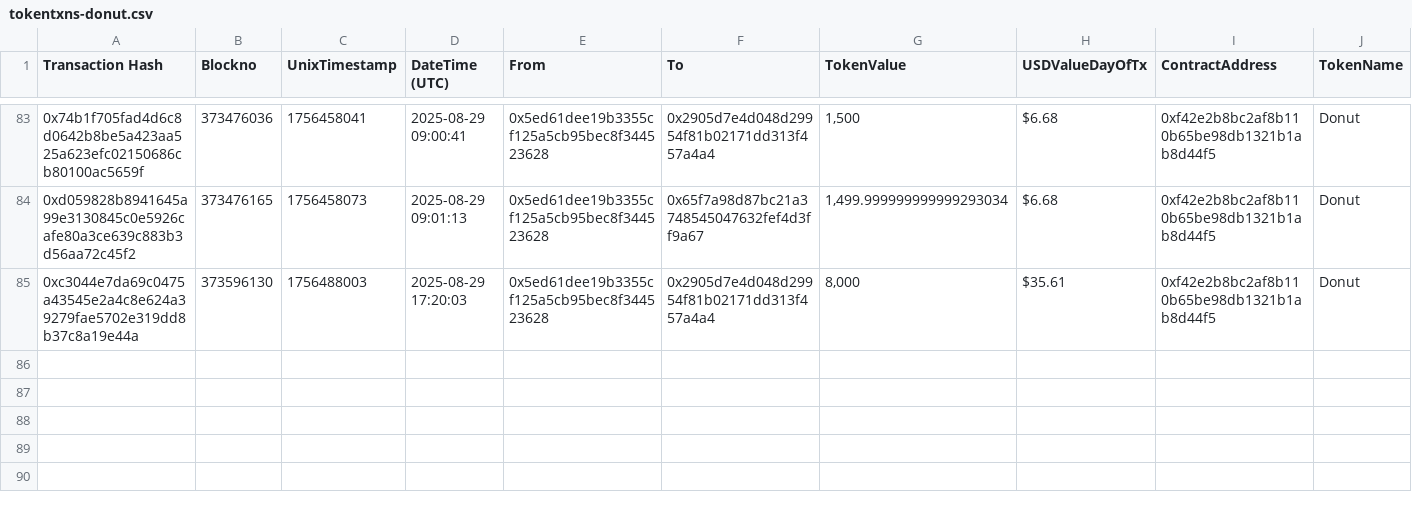
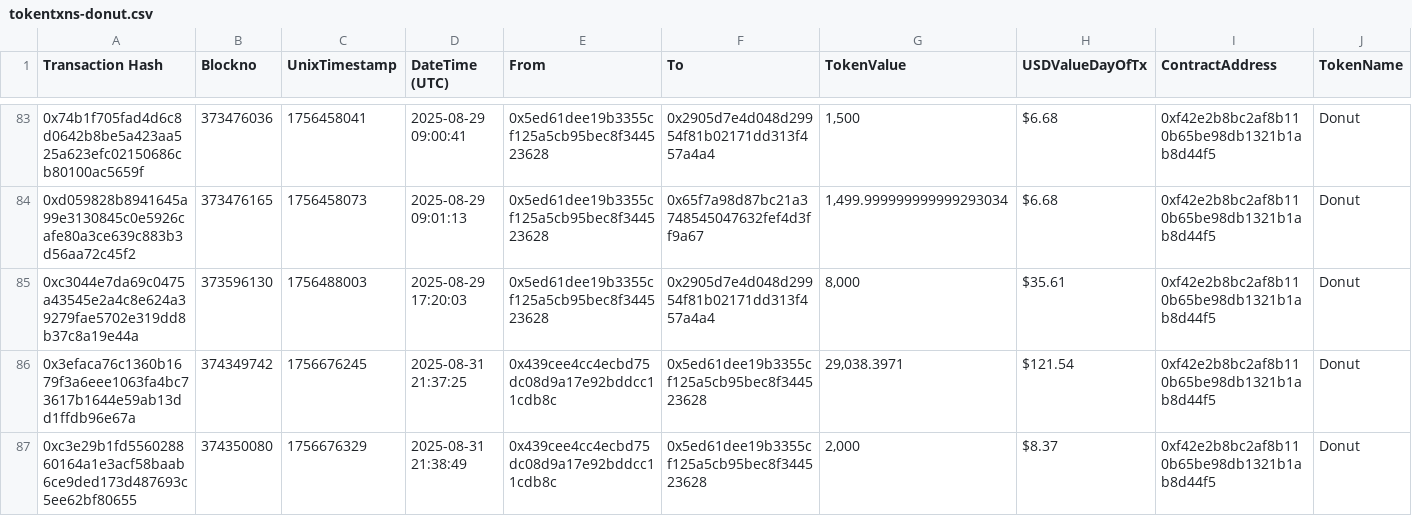
Before and after one commit to DrRobbe/RedditAPIScript, a CSV file: donut-distribution/input/transfer/tokentxns-donut.csv, drawn as a sheet; only a part is shown, gaps mark what is left out; rows hold the shown columns only; the diff names each change by its address in the sheet, - before the commit and + after, or states it on an @@ line.

```diff
--- a/donut-distribution/input/transfer/tokentxns-donut.csv
+++ b/donut-distribution/input/transfer/tokentxns-donut.csv
+row 86: 0x3efaca76c1360b1679f3a6eee1063fa4bc73617b1644e59ab13dd1ffdb96e67a | 374349742 | 1756676245 | 2025-08-31 21:37:25 | 0x439cee4cc4ecbd75dc08d9a17e92bddcc11cdb8c | 0x5ed61dee19b3355cf125a5cb95bec8f344523628 | 29,038.3971 | $121.54 | 0xf42e2b8bc2af8b110b65be98db1321b1ab8d44f5 | Donut
+row 87: 0xc3e29b1fd556028860164a1e3acf58baab6ce9ded173d487693c5ee62bf80655 | 374350080 | 1756676329 | 2025-08-31 21:38:49 | 0x439cee4cc4ecbd75dc08d9a17e92bddcc11cdb8c | 0x5ed61dee19b3355cf125a5cb95bec8f344523628 | 2,000 | $8.37 | 0xf42e2b8bc2af8b110b65be98db1321b1ab8d44f5 | Donut
```
Also changed, not shown: 5 other files.
